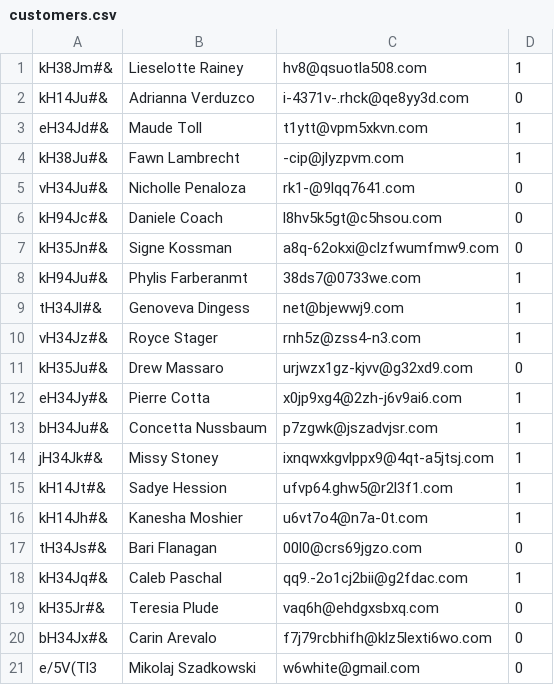
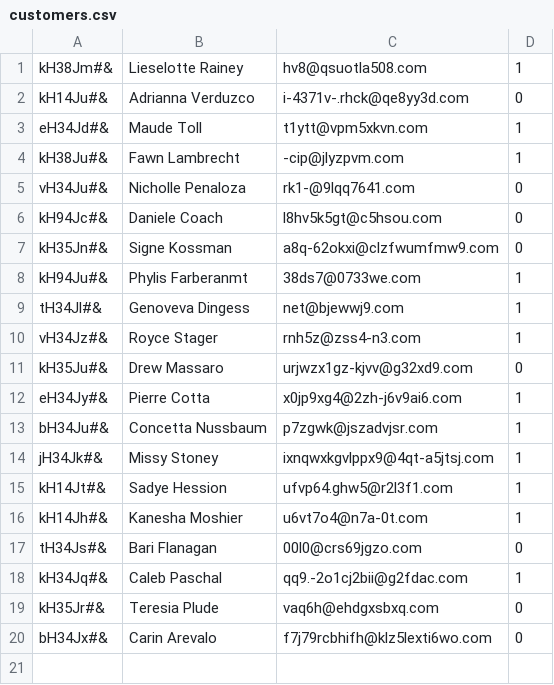
Before and after one commit to JankoPachnik/erp, a CSV file: crm/customers.csv, drawn as a sheet.

Commit message:
CRM need only 1 little fix Merge remote-tracking branch 'origin/master'
Signed-off-by: michalkandybowicz <eejdzent@gmail.com>

```diff
--- a/crm/customers.csv
+++ b/crm/customers.csv
@@ -20,2 +20 @@ kH35Jr#&;Teresia Plude;vaq6h@ehdgxsbxq.com;0
 bH34Jx#&;Carin Arevalo;f7j79rcbhifh@klz5lexti6wo.com;0
-e/5V(Tl3;Mikolaj Szadkowski;w6white@gmail.com;0
```
Also changed, not shown: 2 other files.
